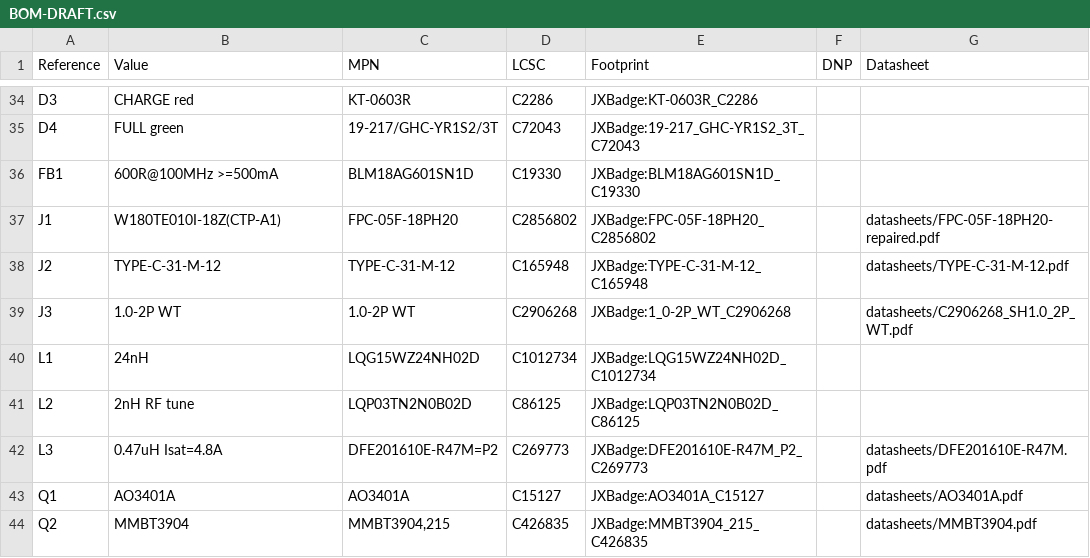
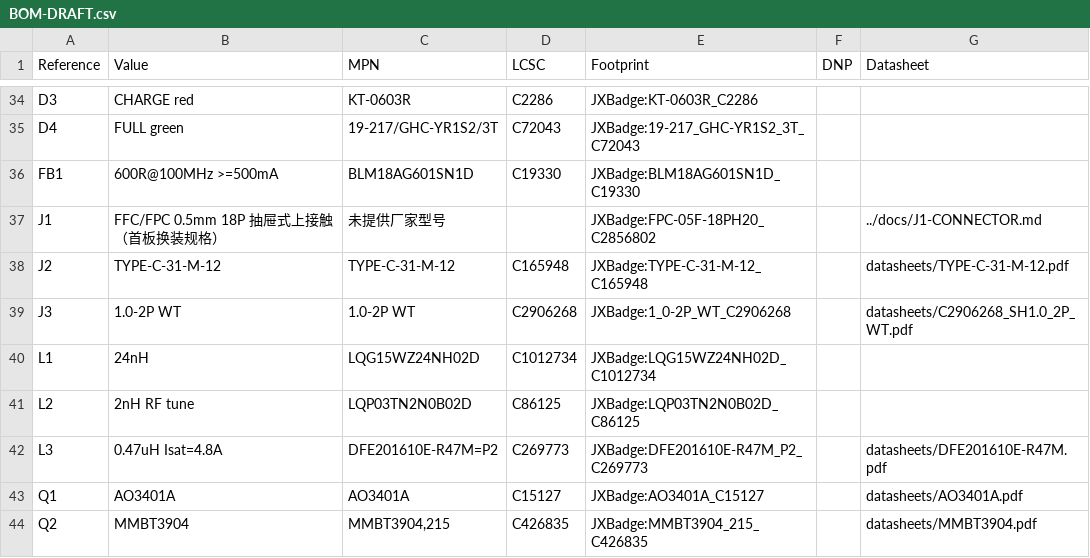
Before and after one commit to nbtca/CABadge, a CSV file: hardware/BOM-DRAFT.csv, drawn as a sheet; only a part is shown, gaps mark what is left out.

```diff
--- a/hardware/BOM-DRAFT.csv
+++ b/hardware/BOM-DRAFT.csv
@@ -36,3 +36,3 @@
 "FB1","600R@100MHz >=500mA","BLM18AG601SN1D","C19330","JXBadge:BLM18AG601SN1D_C19330","",""
-"J1","W180TE010I-18Z(CTP-A1)","FPC-05F-18PH20","C2856802","JXBadge:FPC-05F-18PH20_C2856802","","datasheets/FPC-05F-18PH20-repaired.pdf"
+"J1","FFC/FPC 0.5mm 18P 抽屉式上接触（首板换装规格）","未提供厂家型号","","JXBadge:FPC-05F-18PH20_C2856802","","../docs/J1-CONNECTOR.md"
 "J2","TYPE-C-31-M-12","TYPE-C-31-M-12","C165948","JXBadge:TYPE-C-31-M-12_C165948","","datasheets/TYPE-C-31-M-12.pdf"
```
Also changed, not shown: hardware/LCSC_IMPORT_LIST.csv, 6 other files.
